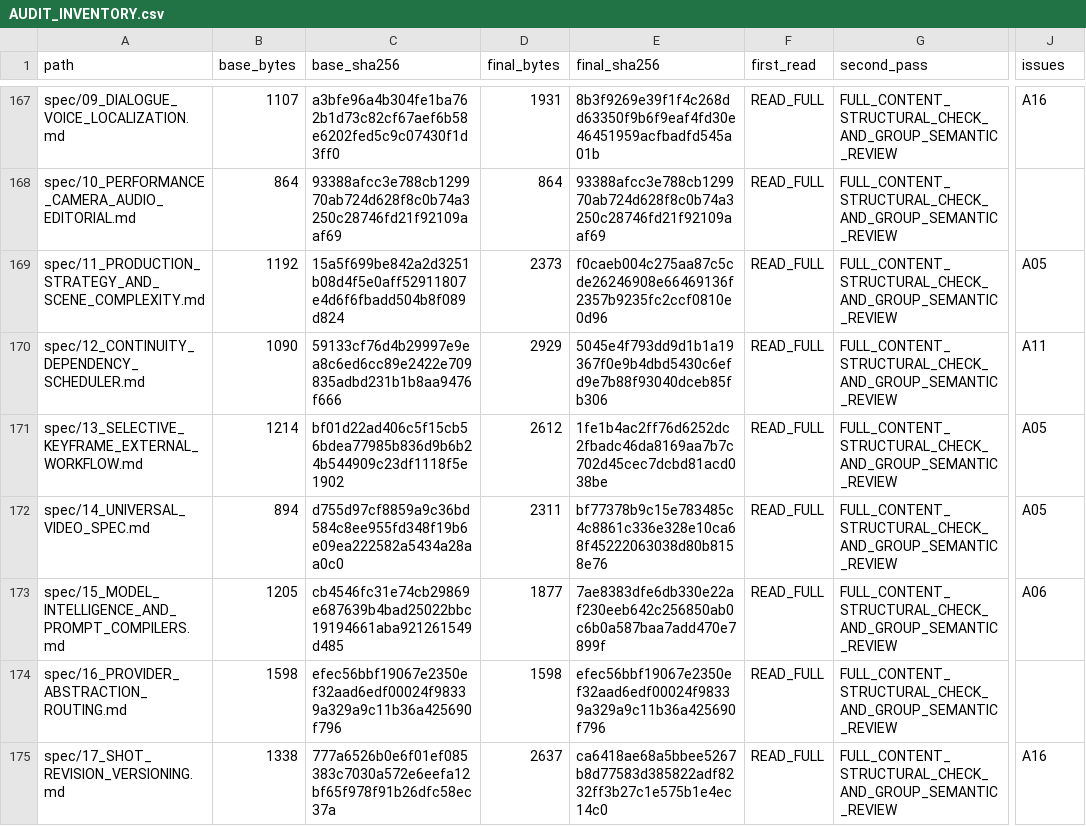
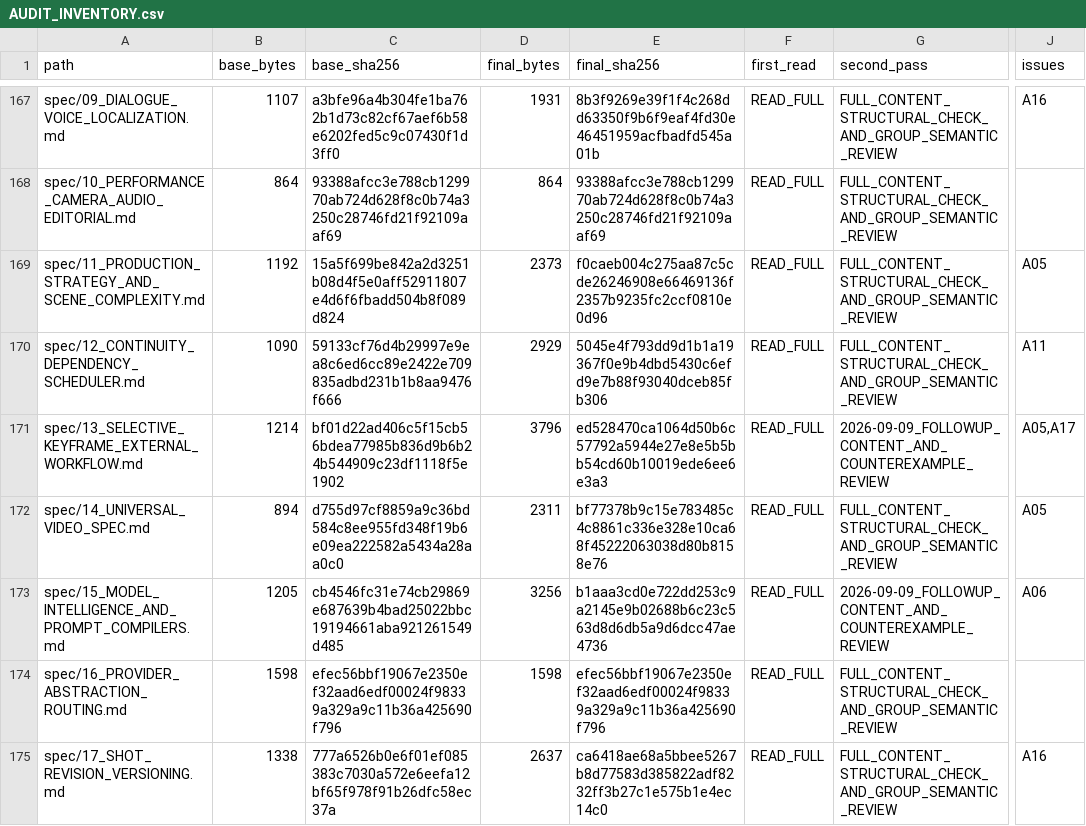
Before and after one commit to TechRate2/ai-film-studio-final-spec, a CSV file: evidence/AUDIT_INVENTORY.csv, drawn as a sheet; only a part is shown, gaps mark what is left out; the diff covers the shown part only; the diff names each change by its address in the sheet, - before the commit and + after, or states it on an @@ line.

```diff
--- a/evidence/AUDIT_INVENTORY.csv
+++ b/evidence/AUDIT_INVENTORY.csv
-D171 (final_bytes): 2612
+D171 (final_bytes): 3796
-E171 (final_sha256): 1fe1b4ac2ff76d6252dc2fbadc46da8169aa7b7c702d45cec7dcbd81acd038be
+E171 (final_sha256): ed528470ca1064d50b6c57792a5944e27e8e5b5bb54cd60b10019ede6ee6e3a3
-G171 (second_pass): FULL_CONTENT_STRUCTURAL_CHECK_AND_GROUP_SEMANTIC_REVIEW
+G171 (second_pass): 2026-09-09_FOLLOWUP_CONTENT_AND_COUNTEREXAMPLE_REVIEW
-J171 (issues): A05
+J171 (issues): A05,A17
-D173 (final_bytes): 1877
+D173 (final_bytes): 3256
-E173 (final_sha256): 7ae8383dfe6db330e22af230eeb642c256850ab0c6b0a587baa7add470e7899f
+E173 (final_sha256): b1aaa3cd0e722dd253c9a2145e9b02688b6c23c563d8d6db5a9d6dcc47ae4736
-G173 (second_pass): FULL_CONTENT_STRUCTURAL_CHECK_AND_GROUP_SEMANTIC_REVIEW
+G173 (second_pass): 2026-09-09_FOLLOWUP_CONTENT_AND_COUNTEREXAMPLE_REVIEW
```
Also changed, not shown: 98 edited cells elsewhere in this file, evidence/AUDIT_ISSUE_MATRIX.csv, traceability/REQUIREMENTS_TRACEABILITY.csv, 29 other files.
